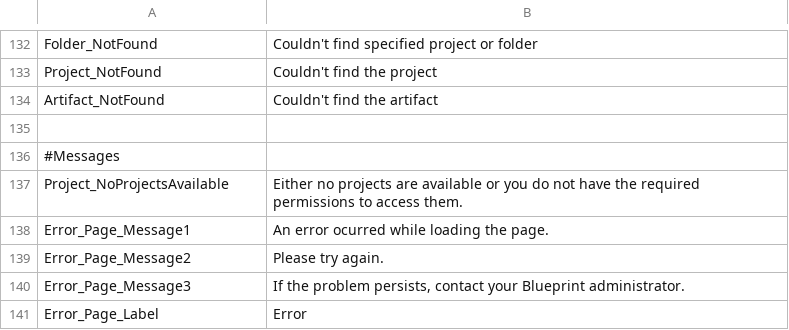
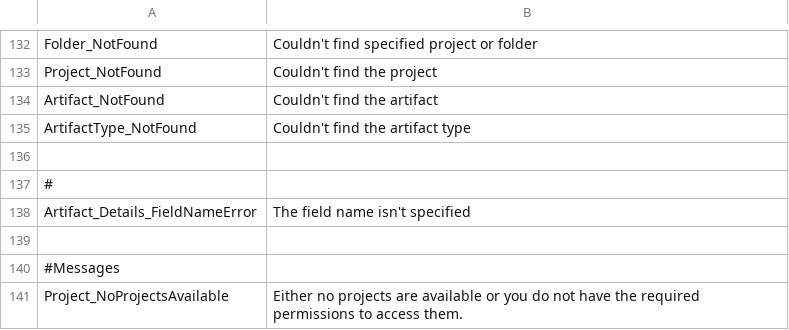
Before and after one commit to ogolikhin/blueprint, a CSV file: svc/db/AdminStorage/Data/ApplicationLabels_en-US.csv, drawn as a sheet; only a part is shown, gaps mark what is left out; the shorter side is filled out with more unchanged rows.

```diff
--- a/svc/db/AdminStorage/Data/ApplicationLabels_en-US.csv
+++ b/svc/db/AdminStorage/Data/ApplicationLabels_en-US.csv
@@ -134,2 +134,6 @@ Project_NotFound,"Couldn't find the project"
 Artifact_NotFound,"Couldn't find the artifact"
+ArtifactType_NotFound, "Couldn't find the artifact type"
+
+#
+Artifact_Details_FieldNameError, "The field name isn't specified"
 
```
Also changed, not shown: 6 other files.
